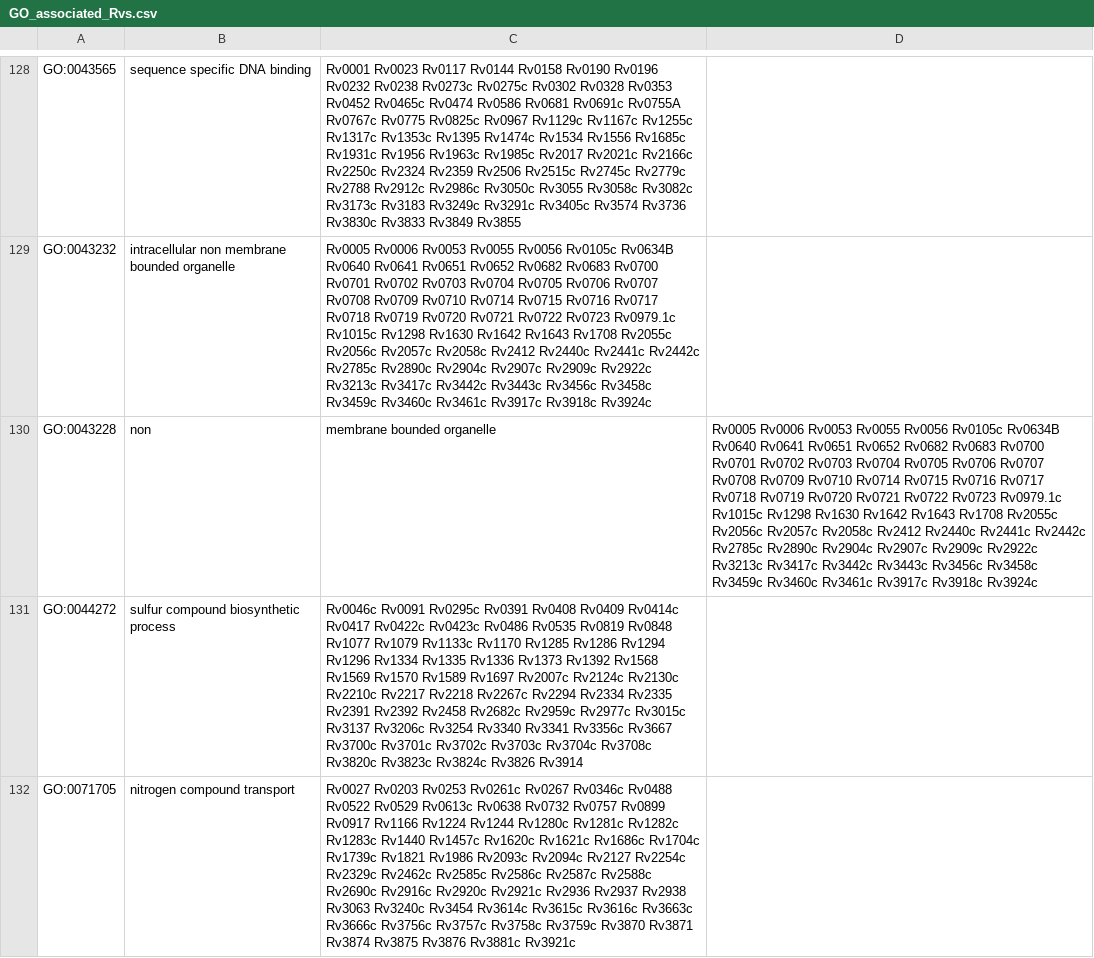
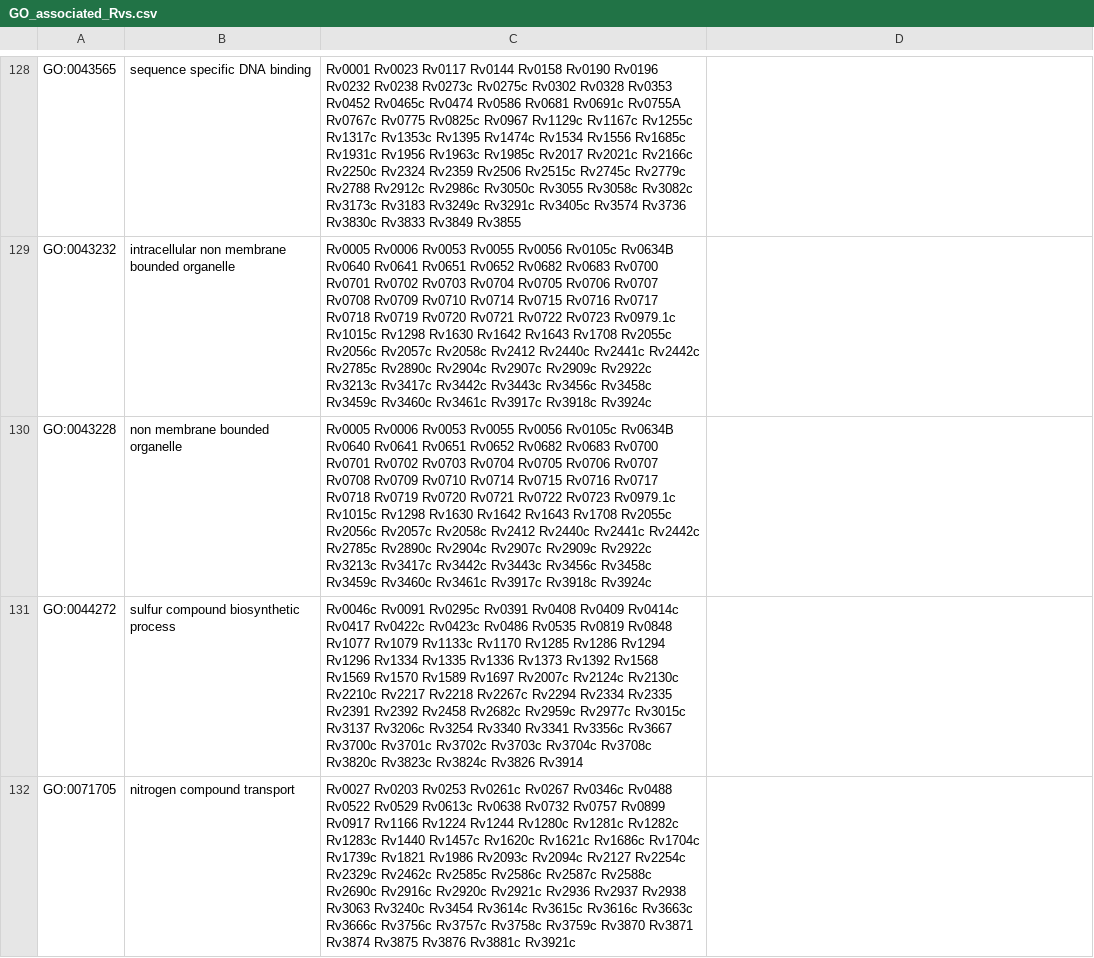
Before and after one commit to mad-lab/transit, a CSV file: src/pytransit/data/GO_associated_Rvs.csv, drawn as a sheet; only a part is shown, gaps mark what is left out.

```diff
--- a/src/pytransit/data/GO_associated_Rvs.csv
+++ b/src/pytransit/data/GO_associated_Rvs.csv
@@ -129,3 +129,3 @@ GO:0043565	sequence specific DNA binding	Rv0001 Rv0023 Rv0117 Rv0144 Rv0158 Rv01
 GO:0043232	intracellular non membrane bounded organelle	Rv0005 Rv0006 Rv0053 Rv0055 Rv0056 Rv0105c Rv0634B Rv0640 Rv0641 Rv0651 Rv0652 Rv0682 Rv0683 Rv0700 Rv0701 Rv0702 Rv0703 Rv0704 Rv0705 Rv0706 Rv0707 Rv0708 Rv0709 Rv0710 Rv0714 Rv0715 Rv0716 Rv0717 Rv0718 Rv0719 Rv0720 Rv0721 Rv0722 Rv0723 Rv0979.1c Rv1015c Rv1298 Rv1630 Rv1642 Rv1643 Rv1708 Rv2055c Rv2056c Rv2057c Rv2058c Rv2412 Rv2440c Rv2441c Rv2442c Rv2785c Rv2890c Rv2904c Rv2907c Rv2909c Rv2922c Rv3213c Rv3417c Rv3442c Rv3443c Rv3456c Rv3458c Rv3459c Rv3460c Rv3461c Rv3917c Rv3918c Rv3924c
-GO:0043228	non	membrane bounded organelle	Rv0005 Rv0006 Rv0053 Rv0055 Rv0056 Rv0105c Rv0634B Rv0640 Rv0641 Rv0651 Rv0652 Rv0682 Rv0683 Rv0700 Rv0701 Rv0702 Rv0703 Rv0704 Rv0705 Rv0706 Rv0707 Rv0708 Rv0709 Rv0710 Rv0714 Rv0715 Rv0716 Rv0717 Rv0718 Rv0719 Rv0720 Rv0721 Rv0722 Rv0723 Rv0979.1c Rv1015c Rv1298 Rv1630 Rv1642 Rv1643 Rv1708 Rv2055c Rv2056c Rv2057c Rv2058c Rv2412 Rv2440c Rv2441c Rv2442c Rv2785c Rv2890c Rv2904c Rv2907c Rv2909c Rv2922c Rv3213c Rv3417c Rv3442c Rv3443c Rv3456c Rv3458c Rv3459c Rv3460c Rv3461c Rv3917c Rv3918c Rv3924c
+GO:0043228	non membrane bounded organelle	Rv0005 Rv0006 Rv0053 Rv0055 Rv0056 Rv0105c Rv0634B Rv0640 Rv0641 Rv0651 Rv0652 Rv0682 Rv0683 Rv0700 Rv0701 Rv0702 Rv0703 Rv0704 Rv0705 Rv0706 Rv0707 Rv0708 Rv0709 Rv0710 Rv0714 Rv0715 Rv0716 Rv0717 Rv0718 Rv0719 Rv0720 Rv0721 Rv0722 Rv0723 Rv0979.1c Rv1015c Rv1298 Rv1630 Rv1642 Rv1643 Rv1708 Rv2055c Rv2056c Rv2057c Rv2058c Rv2412 Rv2440c Rv2441c Rv2442c Rv2785c Rv2890c Rv2904c Rv2907c Rv2909c Rv2922c Rv3213c Rv3417c Rv3442c Rv3443c Rv3456c Rv3458c Rv3459c Rv3460c Rv3461c Rv3917c Rv3918c Rv3924c
 GO:0044272	sulfur compound biosynthetic process	Rv0046c Rv0091 Rv0295c Rv0391 Rv0408 Rv0409 Rv0414c Rv0417 Rv0422c Rv0423c Rv0486 Rv0535 Rv0819 Rv0848 Rv1077 Rv1079 Rv1133c Rv1170 Rv1285 Rv1286 Rv1294 Rv1296 Rv1334 Rv1335 Rv1336 Rv1373 Rv1392 Rv1568 Rv1569 Rv1570 Rv1589 Rv1697 Rv2007c Rv2124c Rv2130c Rv2210c Rv2217 Rv2218 Rv2267c Rv2294 Rv2334 Rv2335 Rv2391 Rv2392 Rv2458 Rv2682c Rv2959c Rv2977c Rv3015c Rv3137 Rv3206c Rv3254 Rv3340 Rv3341 Rv3356c Rv3667 Rv3700c Rv3701c Rv3702c Rv3703c Rv3704c Rv3708c Rv3820c Rv3823c Rv3824c Rv3826 Rv3914
```
Also changed, not shown: 2 other files.
